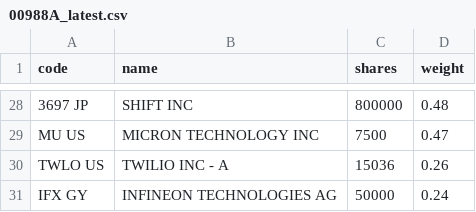
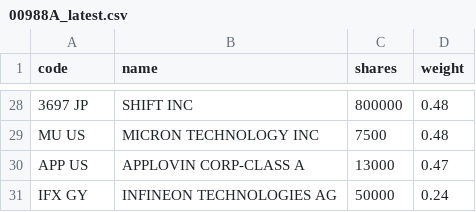
Before and after one commit to 4ru1013/united-etf-00988a-portfolio, a CSV file: data/out/holdings/00988A_latest.csv, drawn as a sheet; only a part is shown, gaps mark what is left out; removed rows and columns are numbered as before the commit, all else as after; the diff covers the shown part only; the diff names each change by its address in the sheet, - before the commit and + after, or states it on an @@ line.

```diff
--- a/data/out/holdings/00988A_latest.csv
+++ b/data/out/holdings/00988A_latest.csv
-D29 (weight): 0.47
+D29 (weight): 0.48
-row 30: TWLO US | TWILIO INC - A | 15036 | 0.26
+row 30: APP US | APPLOVIN CORP-CLASS A | 13000 | 0.47
```
Also changed, not shown: 5 added rows, 5 removed rows and 19 edited cells elsewhere in this file, data/out/00988A_latest.csv, 4 other files.
